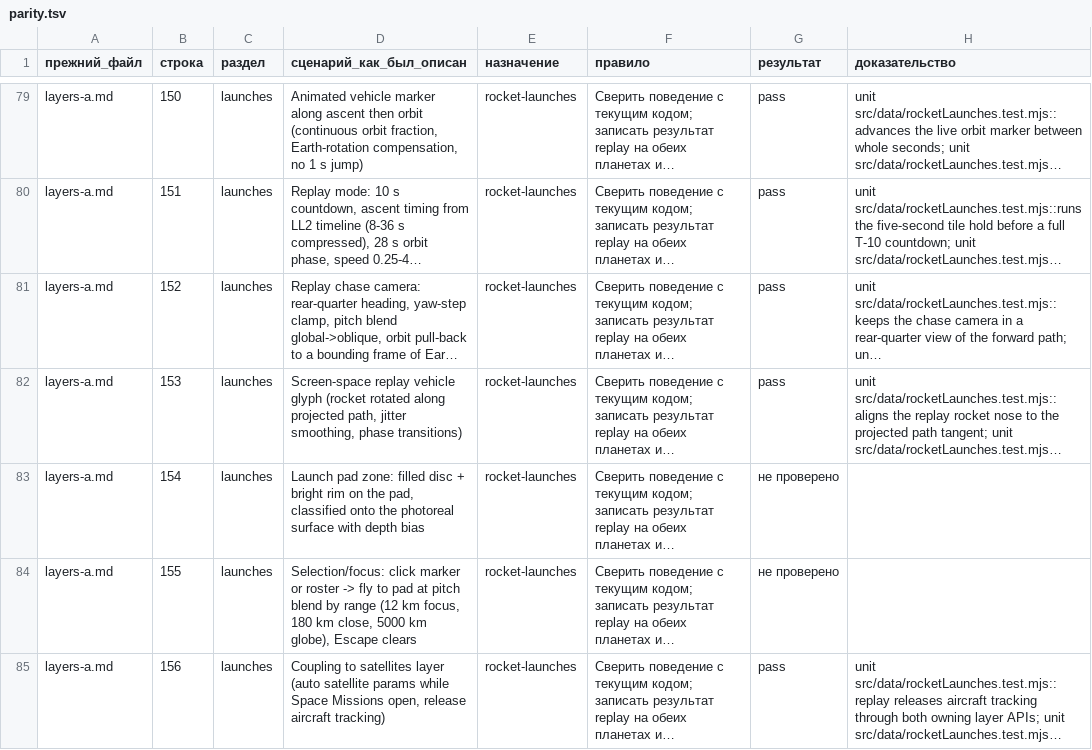
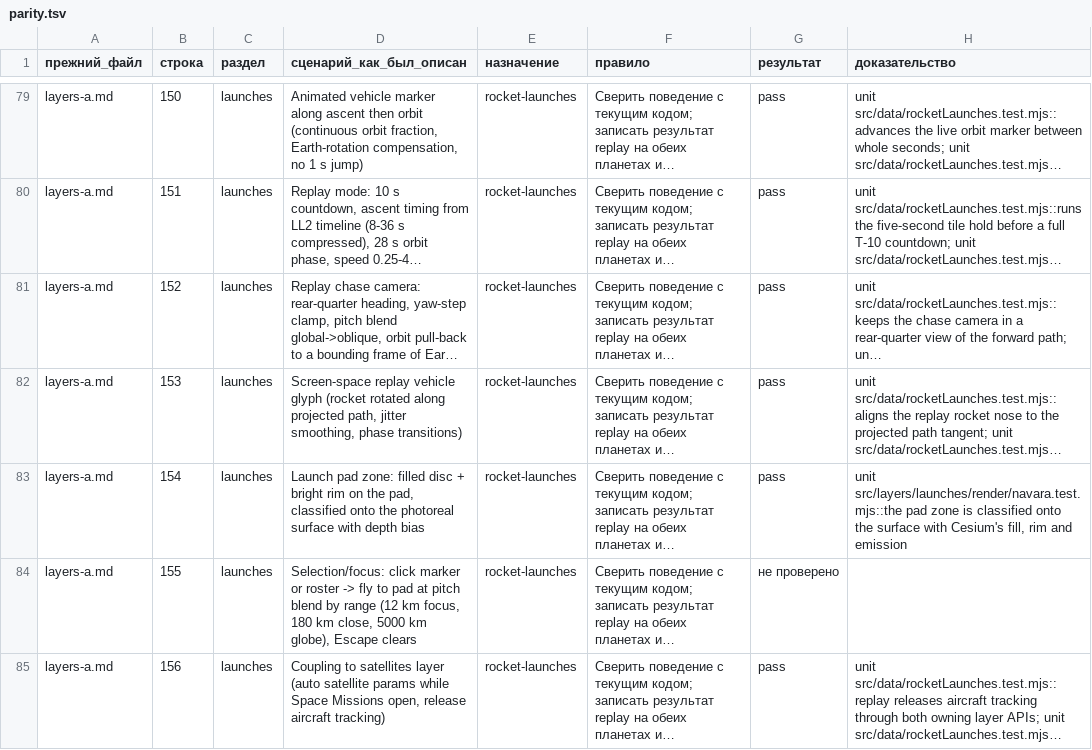
Before and after one commit to mojomast/gods-eye-view, a TSV file: docs/migration/planet-separation/parity.tsv, drawn as a sheet; only a part is shown, gaps mark what is left out; long unchanged cells end in …; the diff names each change by its address in the sheet, - before the commit and + after, or states it on an @@ line.

```diff
--- a/docs/migration/planet-separation/parity.tsv
+++ b/docs/migration/planet-separation/parity.tsv
-G83 (результат): не проверено
+G83 (результат): pass
-H83 (доказательство): (empty)
+H83 (доказательство): unit src/layers/launches/render/navara.test.mjs::the pad zone is classified onto the surface with Cesium's fill, rim and emission
```
Also changed, not shown: docs/migration/planet-separation/files.tsv, docs/migration/planet-separation/parity-evidence.tsv, 6 other files.
